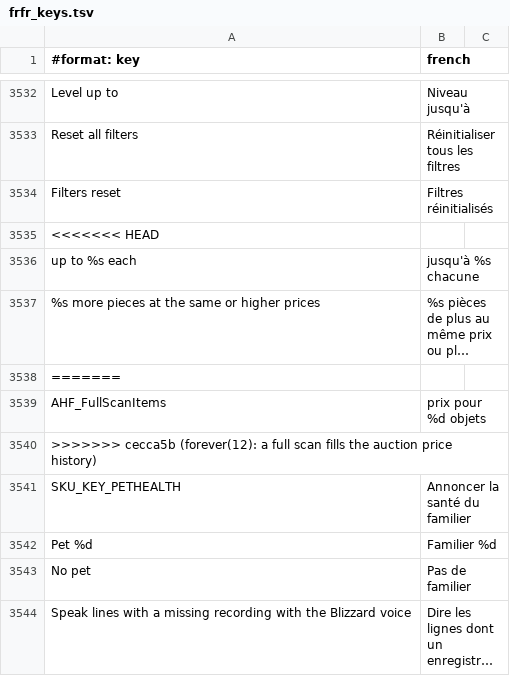
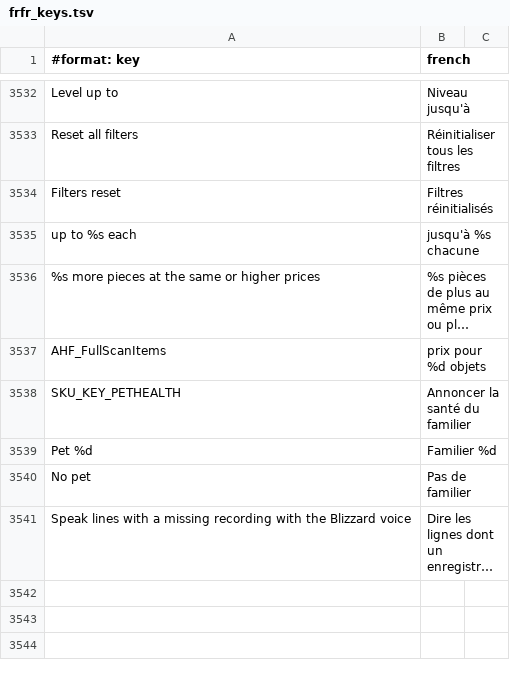
Before and after one commit to Sku75/Sku-WoW-Addon-TBC, a TSV file: dev/rework-docs/_frfr_scratch/parts/frfr_keys.tsv, drawn as a sheet; only a part is shown, gaps mark what is left out; long unchanged cells end in …; the diff names each change by its address in the sheet, - before the commit and + after, or states it on an @@ line.

```diff
--- a/dev/rework-docs/_frfr_scratch/parts/frfr_keys.tsv
+++ b/dev/rework-docs/_frfr_scratch/parts/frfr_keys.tsv
-row 3535: <<<<<<< HEAD
-row 3538: =======
-row 3540: >>>>>>> cecca5b (forever(12): a full scan fills the auction price history)
```
